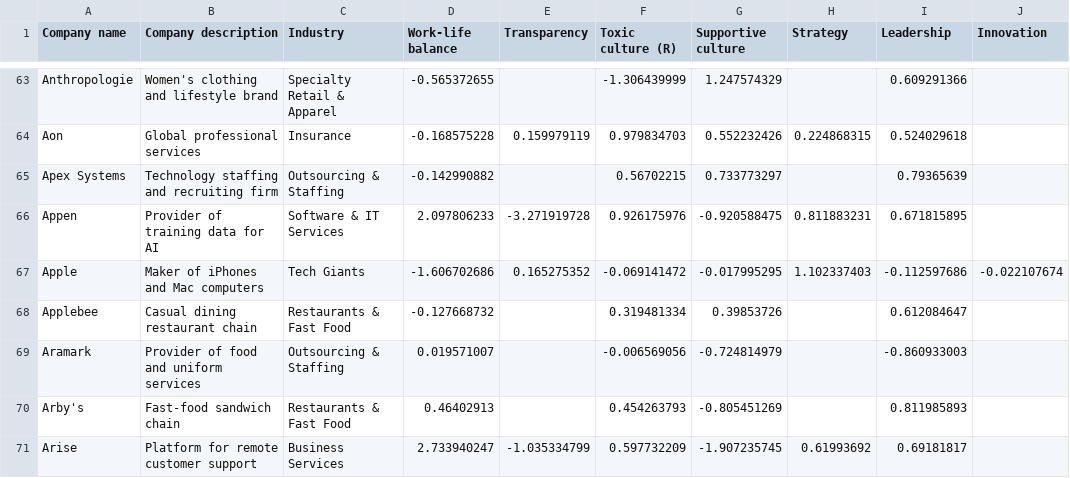
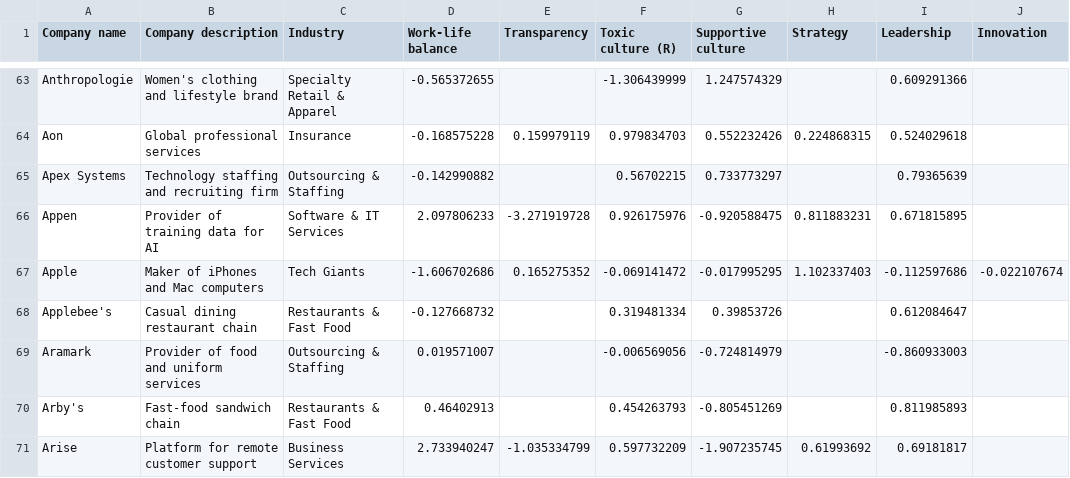
Before and after one commit to lstehlik2809/AI-Dataviz-Exploration, a CSV file: culturex_corporate_culture_data.csv, drawn as a sheet; only a part is shown, gaps mark what is left out; the diff names each change by its address in the sheet, - before the commit and + after, or states it on an @@ line.

Commit message:
Update culturex_corporate_culture_data.csv
Fixing typo

```diff
--- a/culturex_corporate_culture_data.csv
+++ b/culturex_corporate_culture_data.csv
-A68 (Company name): Applebee
+A68 (Company name): Applebee's
```
